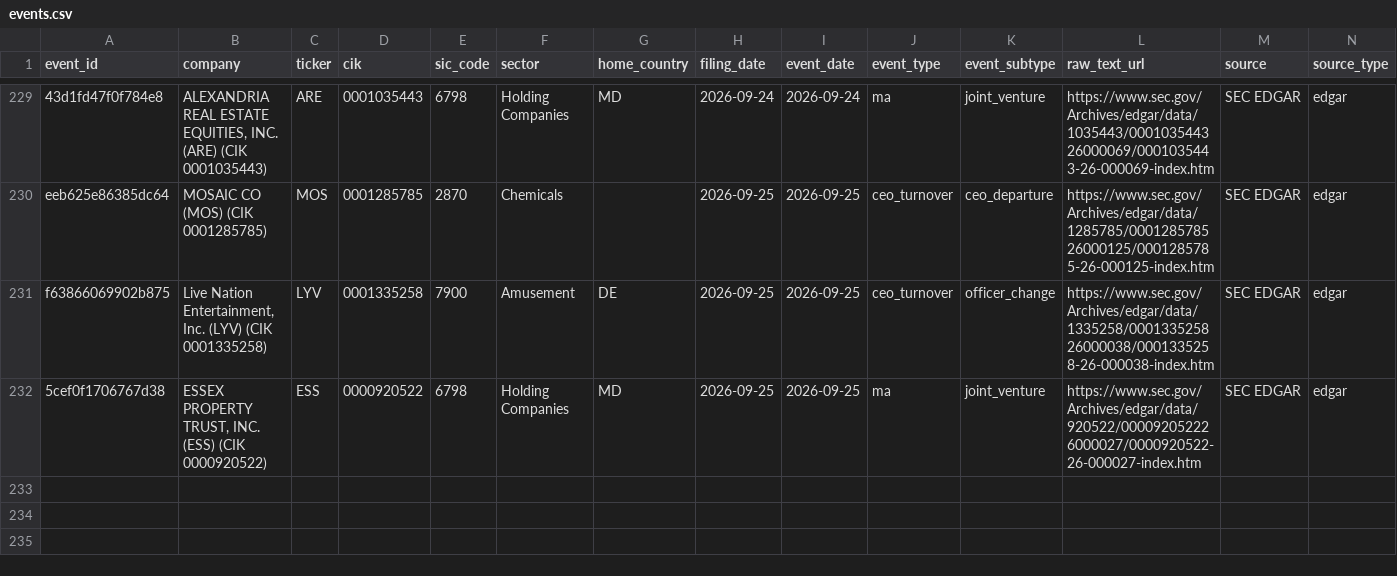
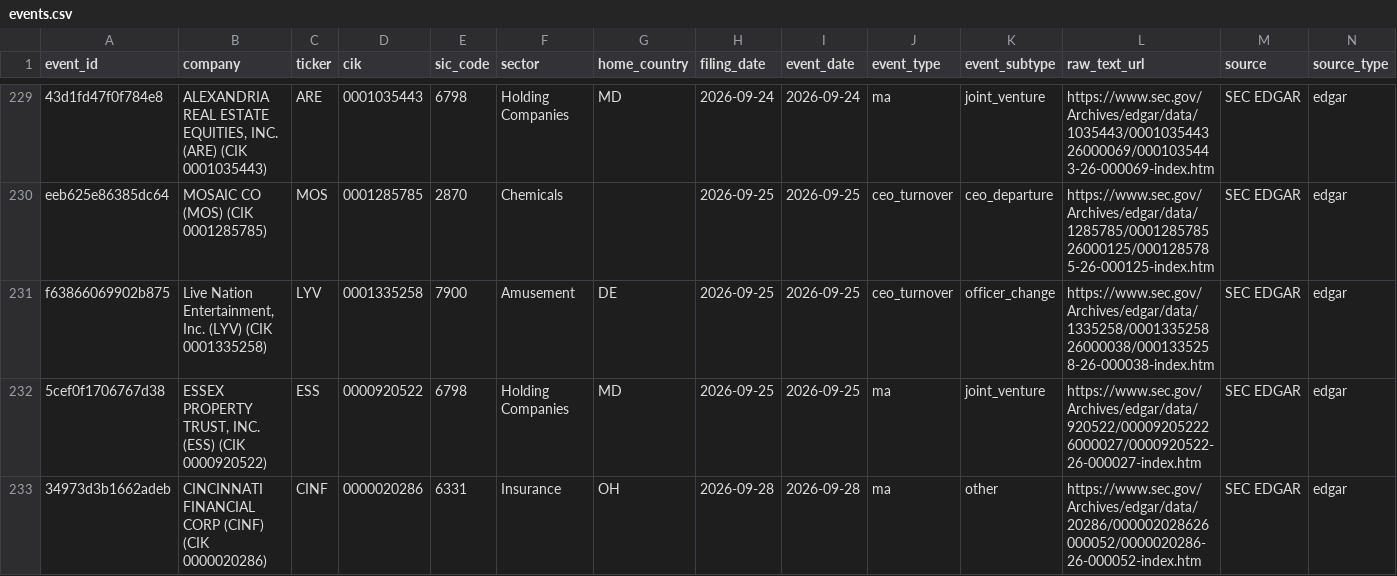
Before and after one commit to Arthurliangli/strategic-event-tracker, a CSV file: data/events/events.csv, drawn as a sheet; only a part is shown, gaps mark what is left out; rows hold the shown columns only; the diff names each change by its address in the sheet, - before the commit and + after, or states it on an @@ line.

Commit message:
predict: 2026-09-28 23:02 UTC — auto-update events & predictions

```diff
--- a/data/events/events.csv
+++ b/data/events/events.csv
+row 233: 34973d3b1662adeb | CINCINNATI FINANCIAL CORP (CINF) (CIK 0000020286) | CINF | 0000020286 | 6331 | Insurance | OH | 2026-09-28 | 2026-09-28 | ma | other | https://www.sec.gov/Archives/edgar/data/20286/000002028626000052/0000020286-26-000052-index.htm | SEC EDGAR | edgar
```
